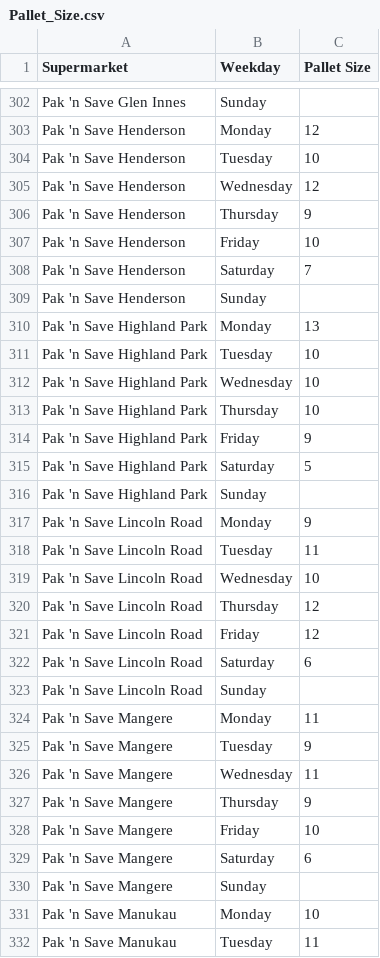
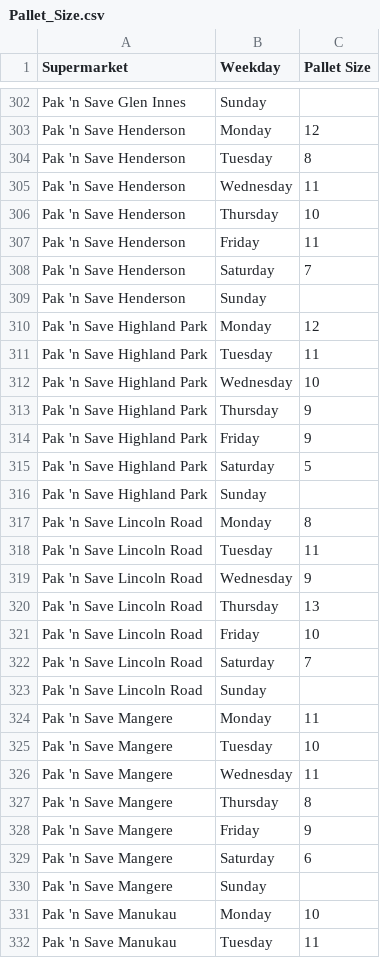
Before and after one commit to SolaryKryptic/263-GroupProject1, a CSV file: Pallet_Size.csv, drawn as a sheet; only a part is shown, gaps mark what is left out; the diff covers the shown part only.

```diff
--- a/Pallet_Size.csv
+++ b/Pallet_Size.csv
@@ -303,12 +303,12 @@ Pak 'n Save Glen Innes,Sunday,
 Pak 'n Save Henderson,Monday,12
-Pak 'n Save Henderson,Tuesday,10
-Pak 'n Save Henderson,Wednesday,12
-Pak 'n Save Henderson,Thursday,9
-Pak 'n Save Henderson,Friday,10
+Pak 'n Save Henderson,Tuesday,8
+Pak 'n Save Henderson,Wednesday,11
+Pak 'n Save Henderson,Thursday,10
+Pak 'n Save Henderson,Friday,11
 Pak 'n Save Henderson,Saturday,7
 Pak 'n Save Henderson,Sunday,
-Pak 'n Save Highland Park,Monday,13
-Pak 'n Save Highland Park,Tuesday,10
+Pak 'n Save Highland Park,Monday,12
+Pak 'n Save Highland Park,Tuesday,11
 Pak 'n Save Highland Park,Wednesday,10
-Pak 'n Save Highland Park,Thursday,10
+Pak 'n Save Highland Park,Thursday,9
 Pak 'n Save Highland Park,Friday,9
@@ -316,14 +316,14 @@ Pak 'n Save Highland Park,Saturday,5
 Pak 'n Save Highland Park,Sunday,
-Pak 'n Save Lincoln Road,Monday,9
+Pak 'n Save Lincoln Road,Monday,8
 Pak 'n Save Lincoln Road,Tuesday,11
-Pak 'n Save Lincoln Road,Wednesday,10
-Pak 'n Save Lincoln Road,Thursday,12
-Pak 'n Save Lincoln Road,Friday,12
-Pak 'n Save Lincoln Road,Saturday,6
+Pak 'n Save Lincoln Road,Wednesday,9
+Pak 'n Save Lincoln Road,Thursday,13
+Pak 'n Save Lincoln Road,Friday,10
+Pak 'n Save Lincoln Road,Saturday,7
 Pak 'n Save Lincoln Road,Sunday,
 Pak 'n Save Mangere,Monday,11
-Pak 'n Save Mangere,Tuesday,9
+Pak 'n Save Mangere,Tuesday,10
 Pak 'n Save Mangere,Wednesday,11
-Pak 'n Save Mangere,Thursday,9
-Pak 'n Save Mangere,Friday,10
+Pak 'n Save Mangere,Thursday,8
+Pak 'n Save Mangere,Friday,9
 Pak 'n Save Mangere,Saturday,6
```
Also changed, not shown: 134 edited cells elsewhere in this file, 1 other file.
